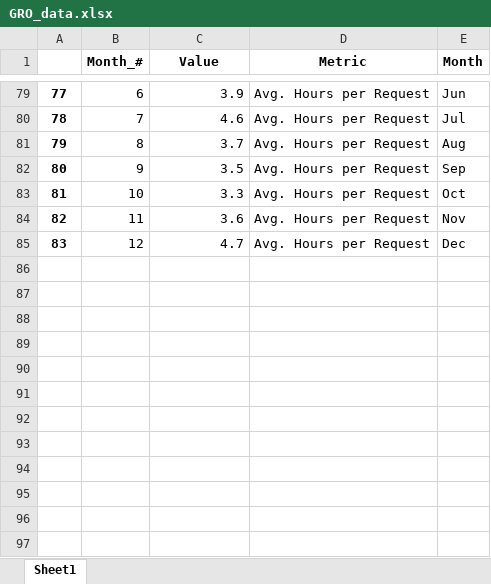
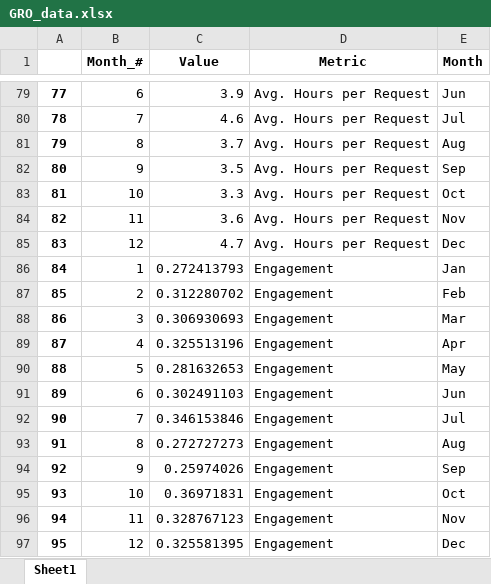
Before and after one commit to EVS-Osmel/streamlit-dashboard, an Excel workbook: GRO_data.xlsx, sheet Sheet1, drawn as a sheet; only a part is shown, gaps mark what is left out; values as stored, in another font and other column widths than the file's, no borders; the diff covers the shown part only; the diff names each change by its address in the sheet, - before the commit and + after, or states it on an @@ line.

Commit message:
updated data

```diff
--- a/GRO_data.xlsx (sheet Sheet1)
+++ b/GRO_data.xlsx (sheet Sheet1)
+row 86: 84 | 1 | 0.272413793 | Engagement | Jan
+row 87: 85 | 2 | 0.312280702 | Engagement | Feb
+row 88: 86 | 3 | 0.306930693 | Engagement | Mar
+row 89: 87 | 4 | 0.325513196 | Engagement | Apr
+row 90: 88 | 5 | 0.281632653 | Engagement | May
+row 91: 89 | 6 | 0.302491103 | Engagement | Jun
+row 92: 90 | 7 | 0.346153846 | Engagement | Jul
+row 93: 91 | 8 | 0.272727273 | Engagement | Aug
+row 94: 92 | 9 | 0.25974026 | Engagement | Sep
+row 95: 93 | 10 | 0.36971831 | Engagement | Oct
+row 96: 94 | 11 | 0.328767123 | Engagement | Nov
+row 97: 95 | 12 | 0.325581395 | Engagement | Dec
```
Also changed, not shown: 24 edited cells elsewhere in this sheet, pa_data.xlsx, 1 other file.
